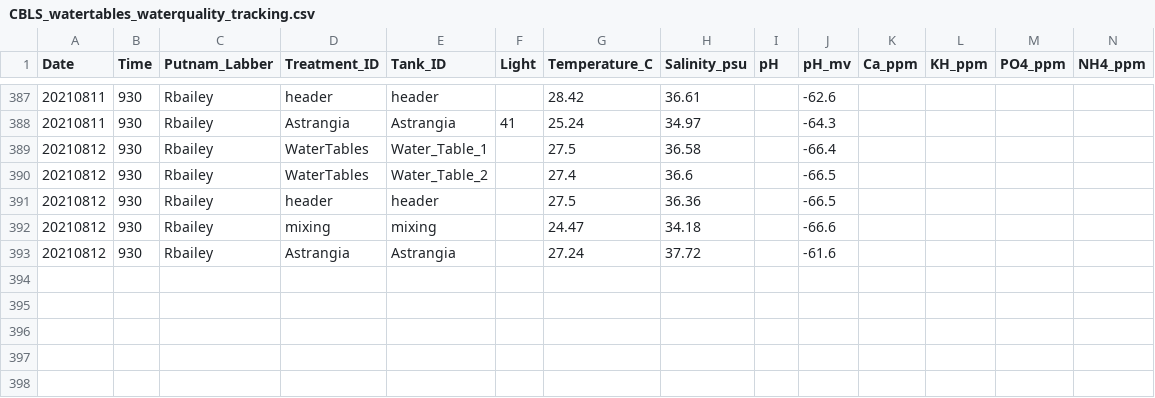
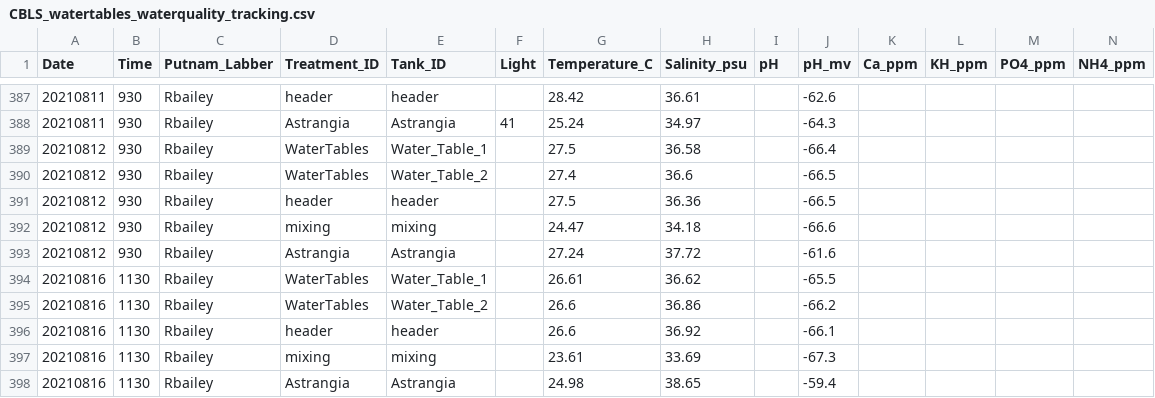
Before and after one commit to Putnam-Lab/Lab_Management, a CSV file: Lab_Resourses/CBLS_Aquarium_WQ_Tracking/CBLS_watertables_waterquality_tracking.csv, drawn as a sheet; only a part is shown, gaps mark what is left out; rows hold the shown columns only; the diff names each change by its address in the sheet, - before the commit and + after, or states it on an @@ line.

```diff
--- a/Lab_Resourses/CBLS_Aquarium_WQ_Tracking/CBLS_watertables_waterquality_tracking.csv
+++ b/Lab_Resourses/CBLS_Aquarium_WQ_Tracking/CBLS_watertables_waterquality_tracking.csv
+row 394: 20210816 | 1130 | Rbailey | WaterTables | Water_Table_1 |  | 26.61 | 36.62 |  | -65.5
+row 395: 20210816 | 1130 | Rbailey | WaterTables | Water_Table_2 |  | 26.6 | 36.86 |  | -66.2
+row 396: 20210816 | 1130 | Rbailey | header | header |  | 26.6 | 36.92 |  | -66.1
+row 397: 20210816 | 1130 | Rbailey | mixing | mixing |  | 23.61 | 33.69 |  | -67.3
+row 398: 20210816 | 1130 | Rbailey | Astrangia | Astrangia |  | 24.98 | 38.65 |  | -59.4
```
Also changed, not shown: 16 other files.
